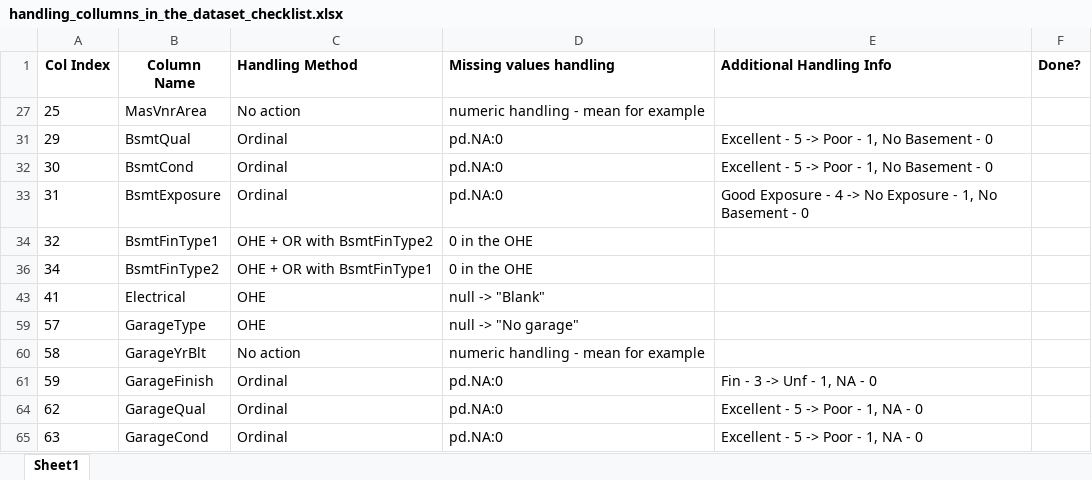
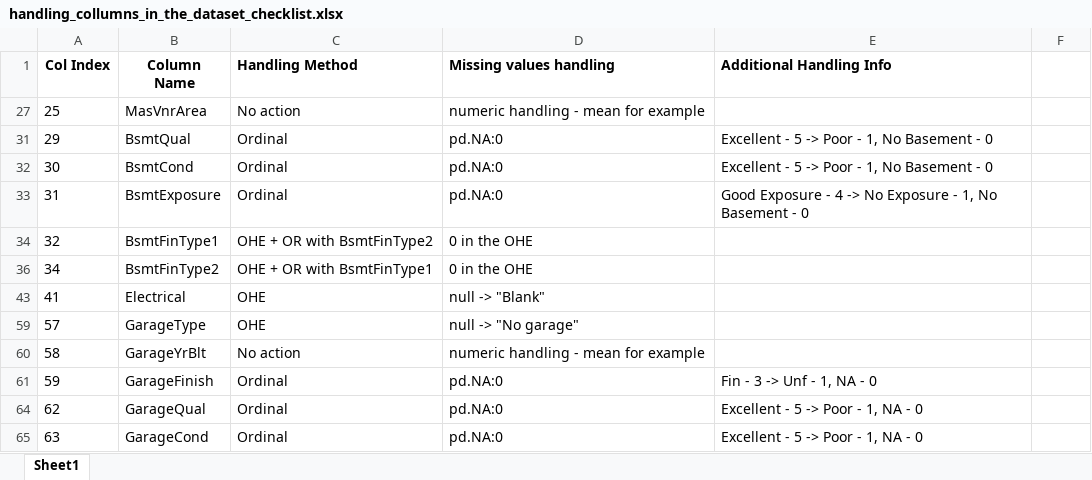
Before and after one commit to motimol/ds_2024_project, an Excel workbook: handling_collumns_in_the_dataset_checklist.xlsx, sheet Sheet1, drawn as a sheet; values as stored, in another font and other column widths than the file's, no borders; the diff names each change by its address in the sheet, - before the commit and + after, or states it on an @@ line.

Commit message:
Add files via upload

```diff
--- a/handling_collumns_in_the_dataset_checklist.xlsx (sheet Sheet1)
+++ b/handling_collumns_in_the_dataset_checklist.xlsx (sheet Sheet1)
-F1: Done?
+F1: (empty)
```
